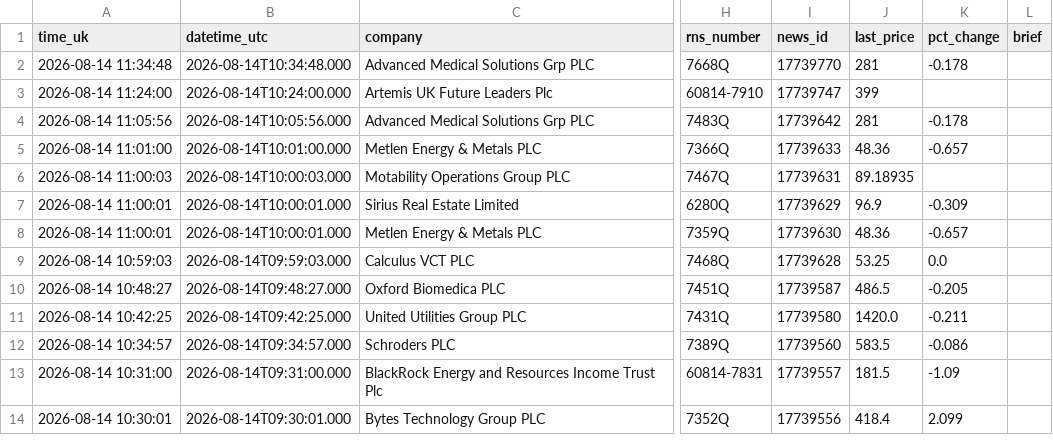
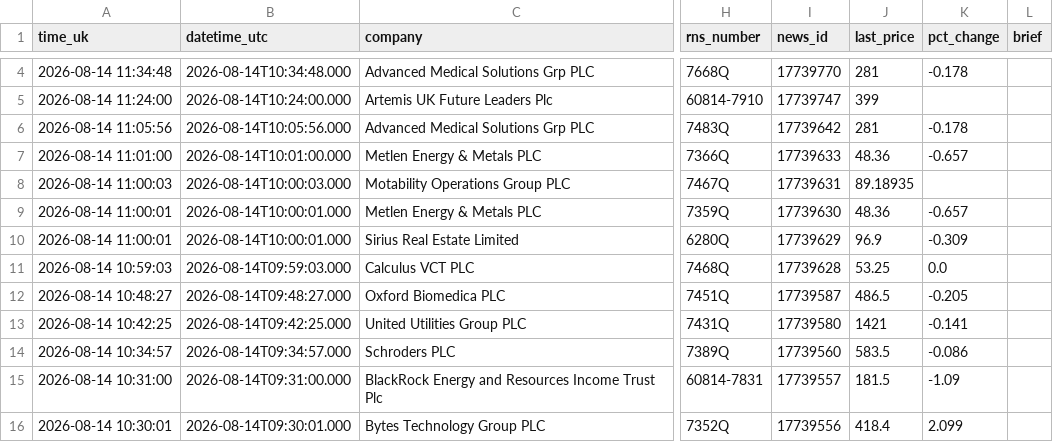
Before and after one commit to joshmiddleton123-ux/LSE-DIGESt, a CSV file: digests/latest.csv, drawn as a sheet; only a part is shown, gaps mark what is left out; addresses are those after the commit; the diff covers the shown part only; the diff names each change by its address in the sheet, - before the commit and + after, or states it on an @@ line.

```diff
--- a/digests/latest.csv
+++ b/digests/latest.csv
@@ row 8 moved to row 9: 2026-08-14 11:00:01 @@
-J13 (last_price): 1420.0
+J13 (last_price): 1421
-K13 (pct_change): -0.211
+K13 (pct_change): -0.141
```
Also changed, not shown: 4 added rows, 2 removed rows, 21 moved rows and 58 edited cells elsewhere in this file, 2 other files.
